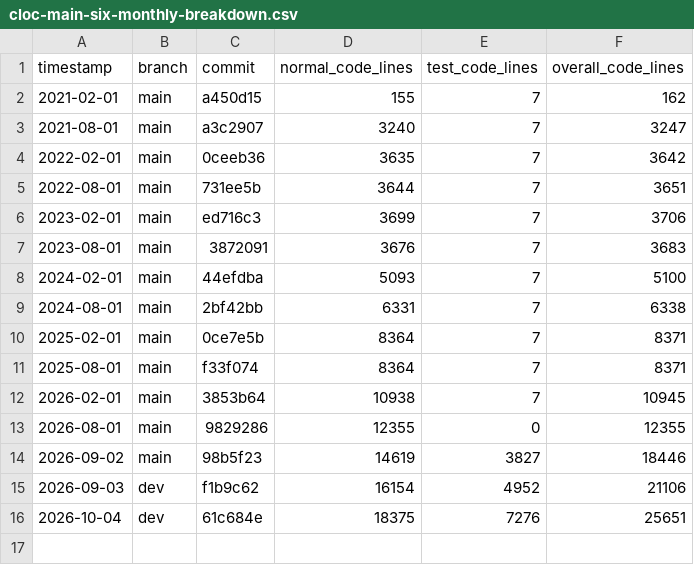
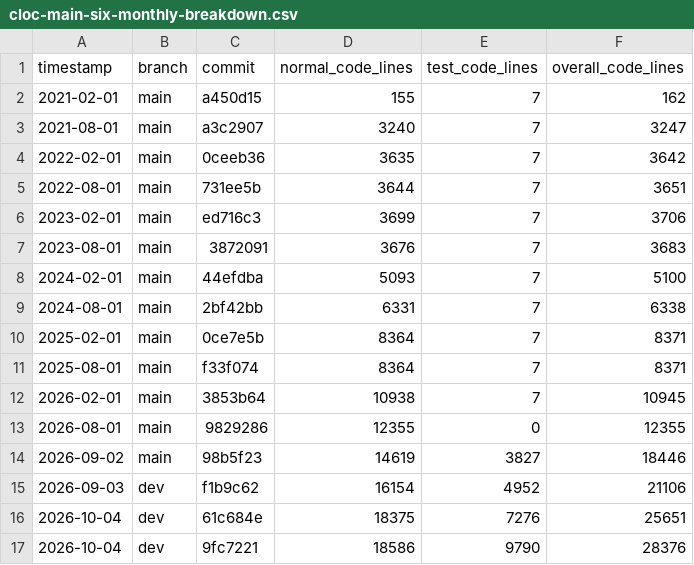
Before and after one commit to mbashem/cftracker, a CSV file: docs/cloc-main-six-monthly-breakdown.csv, drawn as a sheet; the diff names each change by its address in the sheet, - before the commit and + after, or states it on an @@ line.

```diff
--- a/docs/cloc-main-six-monthly-breakdown.csv
+++ b/docs/cloc-main-six-monthly-breakdown.csv
+row 17: 2026-10-04 | dev | 9fc7221 | 18586 | 9790 | 28376
```
Also changed, not shown: docs/cloc-main-six-monthly.csv, 5 other files.
